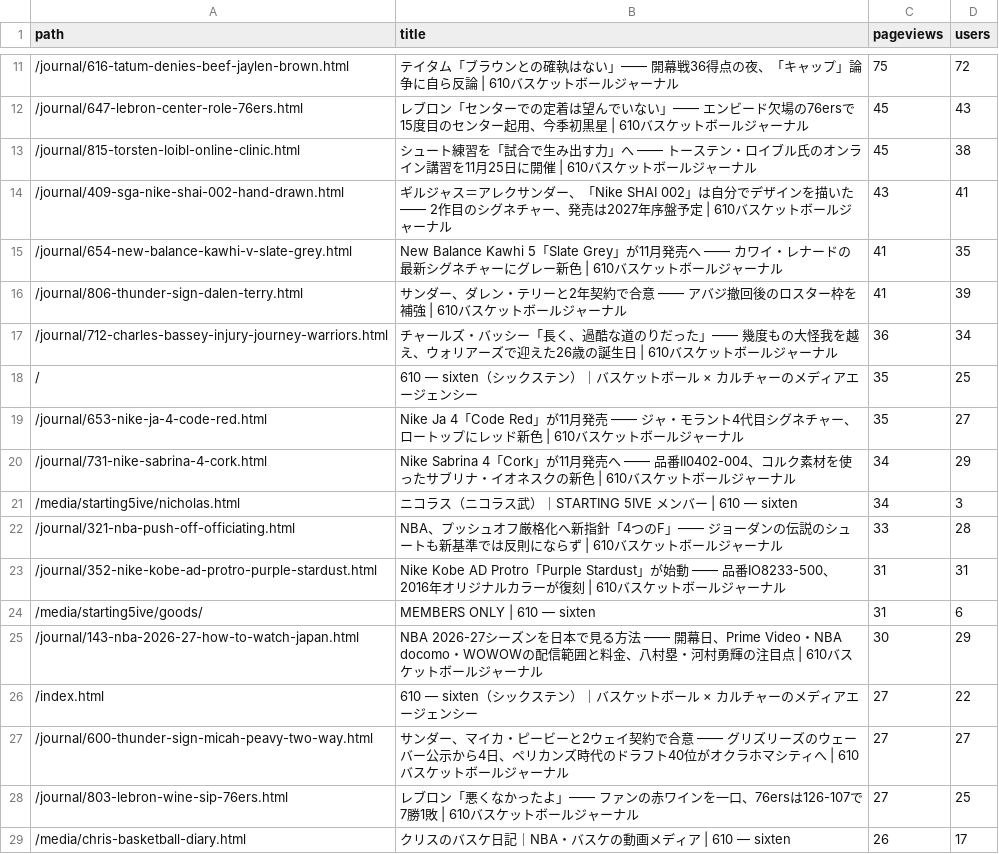
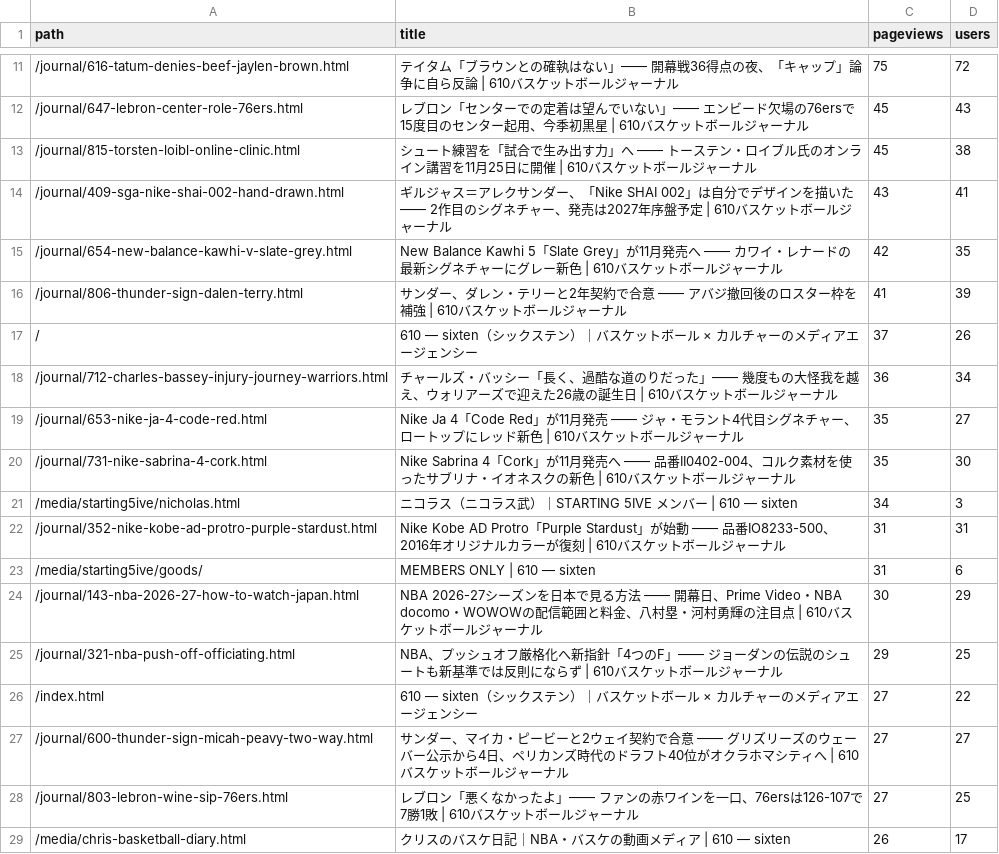
Before and after one commit to 610chris/610-sixten, a CSV file: journal_auto/analytics/data/daily/ga4_articles_28d.csv, drawn as a sheet; only a part is shown, gaps mark what is left out; the diff covers the shown part only.

```diff
--- a/journal_auto/analytics/data/daily/ga4_articles_28d.csv
+++ b/journal_auto/analytics/data/daily/ga4_articles_28d.csv
@@ -14,10 +14,9 @@ path,title,pageviews,users
 /journal/409-sga-nike-shai-002-hand-drawn.html,ギルジャス＝アレクサンダー、「Nike SHAI 002」は自分でデザインを描いた —— 2作目のシグネチャー、発売は2027年序盤予定 | 610バスケットボールジャーナル,43,41
-/journal/654-new-balance-kawhi-v-slate-grey.html,New Balance Kawhi 5「Slate Grey」が11月発売へ —— カワイ・レナードの最新シグネチャーにグレー新色 | 610バスケットボールジャーナル,41,35
+/journal/654-new-balance-kawhi-v-slate-grey.html,New Balance Kawhi 5「Slate Grey」が11月発売へ —— カワイ・レナードの最新シグネチャーにグレー新色 | 610バスケットボールジャーナル,42,35
 /journal/806-thunder-sign-dalen-terry.html,サンダー、ダレン・テリーと2年契約で合意 —— アバジ撤回後のロスター枠を補強 | 610バスケットボールジャーナル,41,39
+/,610 — sixten（シックステン）｜バスケットボール × カルチャーのメディアエージェンシー,37,26
 /journal/712-charles-bassey-injury-journey-warriors.html,チャールズ・バッシー「長く、過酷な道のりだった」—— 幾度もの大怪我を越え、ウォリアーズで迎えた26歳の誕生日 | 610バスケットボールジャーナル,36,34
-/,610 — sixten（シックステン）｜バスケットボール × カルチャーのメディアエージェンシー,35,25
 /journal/653-nike-ja-4-code-red.html,Nike Ja 4「Code Red」が11月発売 —— ジャ・モラント4代目シグネチャー、ロートップにレッド新色 | 610バスケットボールジャーナル,35,27
-/journal/731-nike-sabrina-4-cork.html,Nike Sabrina 4「Cork」が11月発売へ —— 品番II0402-004、コルク素材を使ったサブリナ・イオネスクの新色 | 610バスケットボールジャーナル,34,29
+/journal/731-nike-sabrina-4-cork.html,Nike Sabrina 4「Cork」が11月発売へ —— 品番II0402-004、コルク素材を使ったサブリナ・イオネスクの新色 | 610バスケットボールジャーナル,35,30
 /media/starting5ive/nicholas.html,ニコラス（ニコラス武）｜STARTING 5IVE メンバー | 610 — sixten,34,3
-/journal/321-nba-push-off-officiating.html,NBA、プッシュオフ厳格化へ新指針「4つのF」—— ジョーダンの伝説のシュートも新基準では反則にならず | 610バスケットボールジャーナル,33,28
 /journal/352-nike-kobe-ad-protro-purple-stardust.html,Nike Kobe AD Protro「Purple Stardust」が始動 —— 品番IO8233-500、2016年オリジナルカラーが復刻 | 610バスケットボールジャーナル,31,31
@@ -25,2 +24,3 @@ path,title,pageviews,users
 /journal/143-nba-2026-27-how-to-watch-japan.html,NBA 2026-27シーズンを日本で見る方法 —— 開幕日、Prime Video・NBA docomo・WOWOWの配信範囲と料金、八村塁・河村勇輝の注目点 | 610バスケットボールジャーナル,30,29
+/journal/321-nba-push-off-officiating.html,NBA、プッシュオフ厳格化へ新指針「4つのF」—— ジョーダンの伝説のシュートも新基準では反則にならず | 610バスケットボールジャーナル,29,25
 /index.html,610 — sixten（シックステン）｜バスケットボール × カルチャーのメディアエージェンシー,27,22
```
Also changed, not shown: 17 added rows, 17 removed rows and 14 edited cells elsewhere in this file, journal_auto/analytics/data/daily/ga4_channels_daily.csv, journal_auto/analytics/data/daily/ga4_pages_daily.csv, 13 other files.
